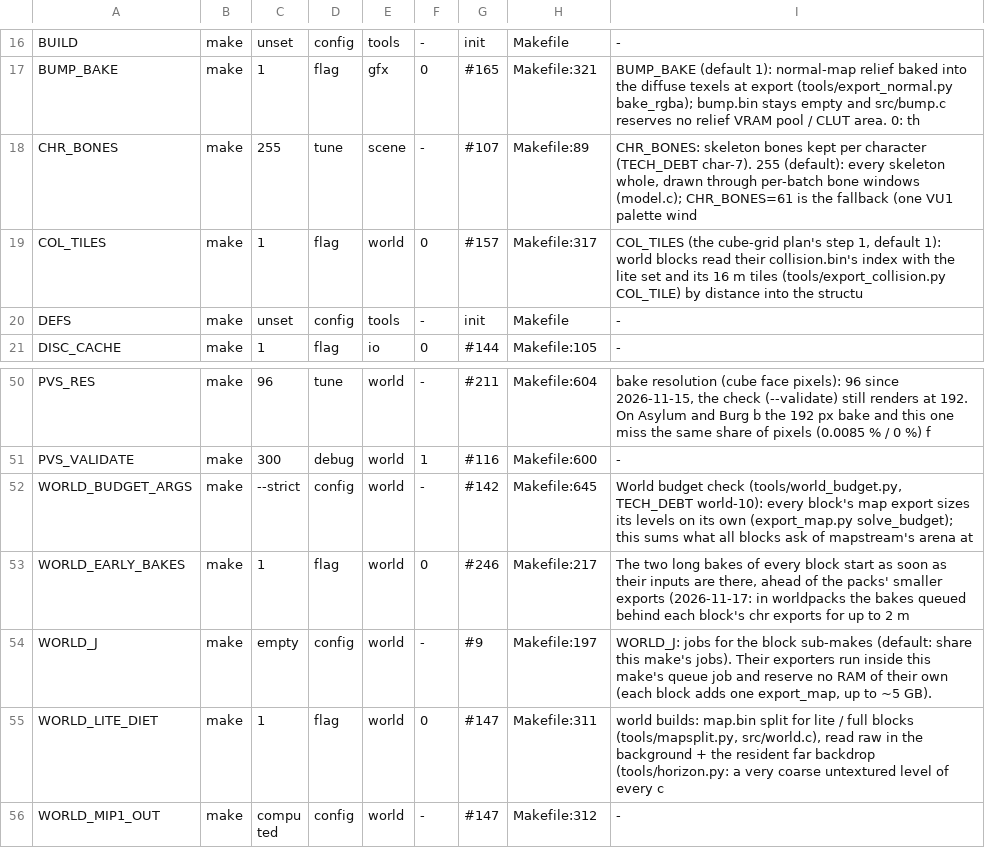
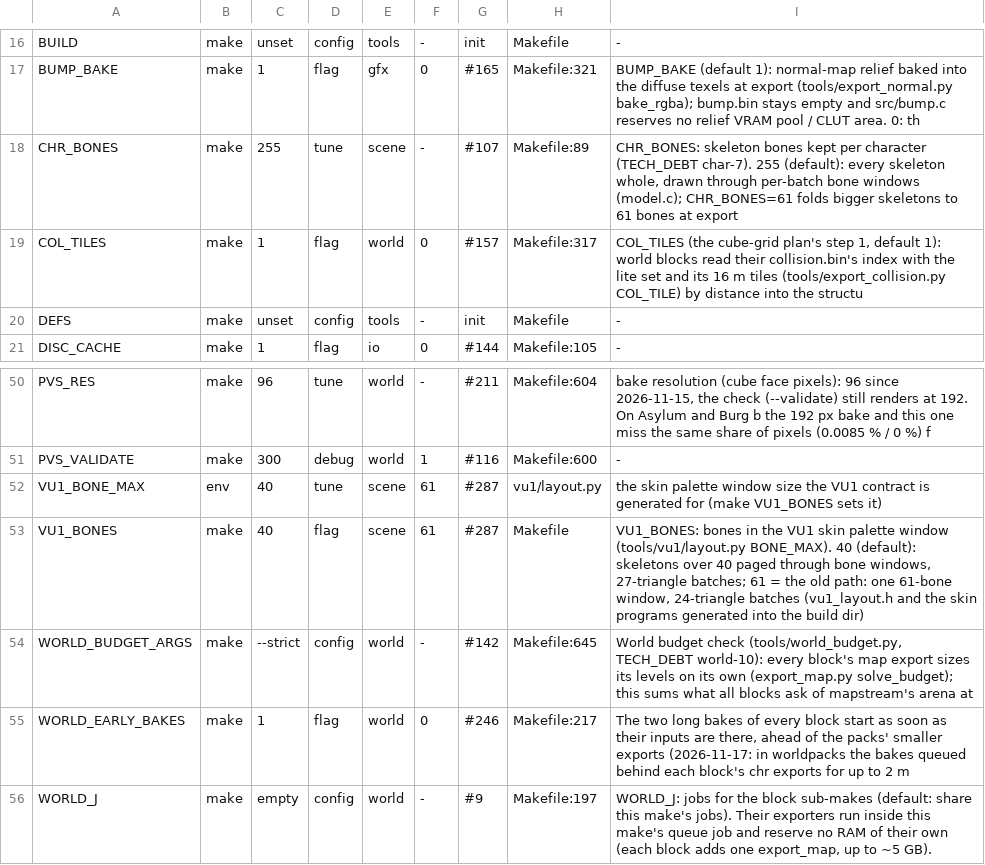
Before and after one commit to nekomancer01/DarkSoulsPS2, a TSV file: tools/switches.tsv, drawn as a sheet; only a part is shown, gaps mark what is left out; the shorter side is filled out with more unchanged rows.

```diff
--- a/tools/switches.tsv
+++ b/tools/switches.tsv
@@ -17,3 +17,3 @@ BUILD	make	unset	config	tools	-	init	Makefile	-
 BUMP_BAKE	make	1	flag	gfx	0	#165	Makefile:321	BUMP_BAKE (default 1): normal-map relief baked into the diffuse texels at export (tools/export_normal.py bake_rgba); bump.bin stays empty and src/bump.c reserves no relief VRAM pool / CLUT area. 0: th
-CHR_BONES	make	255	tune	scene	-	#107	Makefile:89	CHR_BONES: skeleton bones kept per character (TECH_DEBT char-7). 255 (default): every skeleton whole, drawn through per-batch bone windows (model.c); CHR_BONES=61 is the fallback (one VU1 palette wind
+CHR_BONES	make	255	tune	scene	-	#107	Makefile:89	CHR_BONES: skeleton bones kept per character (TECH_DEBT char-7). 255 (default): every skeleton whole, drawn through per-batch bone windows (model.c); CHR_BONES=61 folds bigger skeletons to 61 bones at export
 COL_TILES	make	1	flag	world	0	#157	Makefile:317	COL_TILES (the cube-grid plan's step 1, default 1): world blocks read their collision.bin's index with the lite set and its 16 m tiles (tools/export_collision.py COL_TILE) by distance into the structu
@@ -51,2 +51,4 @@ PVS_RES	make	96	tune	world	-	#211	Makefile:604	bake resolution (cube face pixels
 PVS_VALIDATE	make	300	debug	world	1	#116	Makefile:600	-
+VU1_BONE_MAX	env	40	tune	scene	61	#287	vu1/layout.py	the skin palette window size the VU1 contract is generated for (make VU1_BONES sets it)
+VU1_BONES	make	40	flag	scene	61	#287	Makefile	VU1_BONES: bones in the VU1 skin palette window (tools/vu1/layout.py BONE_MAX). 40 (default): skeletons over 40 paged through bone windows, 27-triangle batches; 61 = the old path: one 61-bone window, 24-triangle batches (vu1_layout.h and the skin programs generated into the build dir)
 WORLD_BUDGET_ARGS	make	--strict	config	world	-	#142	Makefile:645	World budget check (tools/world_budget.py, TECH_DEBT world-10): every block's map export sizes its levels on its own (export_map.py solve_budget); this sums what all blocks ask of mapstream's arena at
```
Also changed, not shown: 5 other files.
